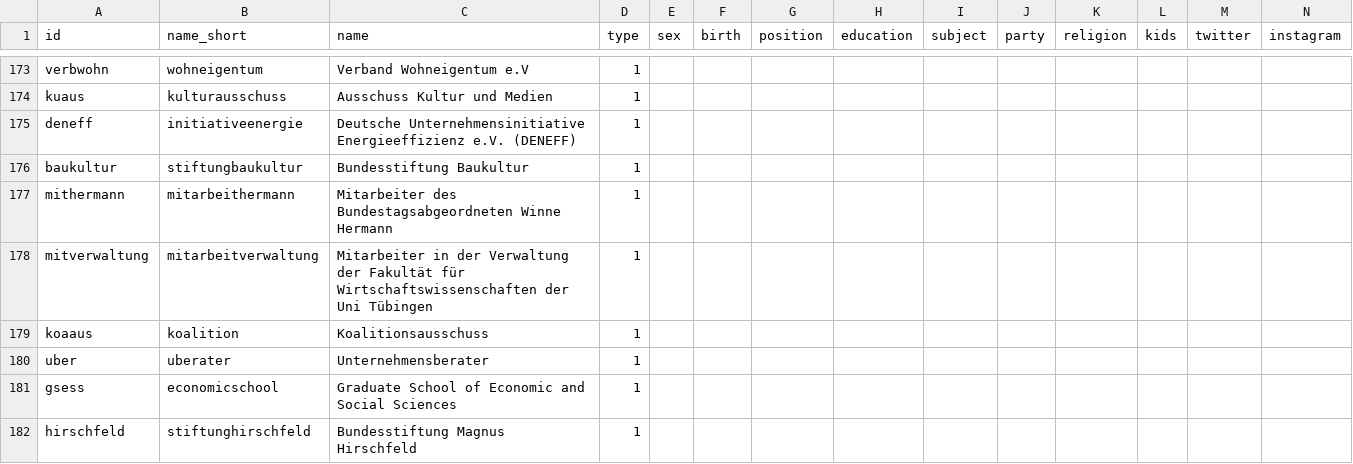
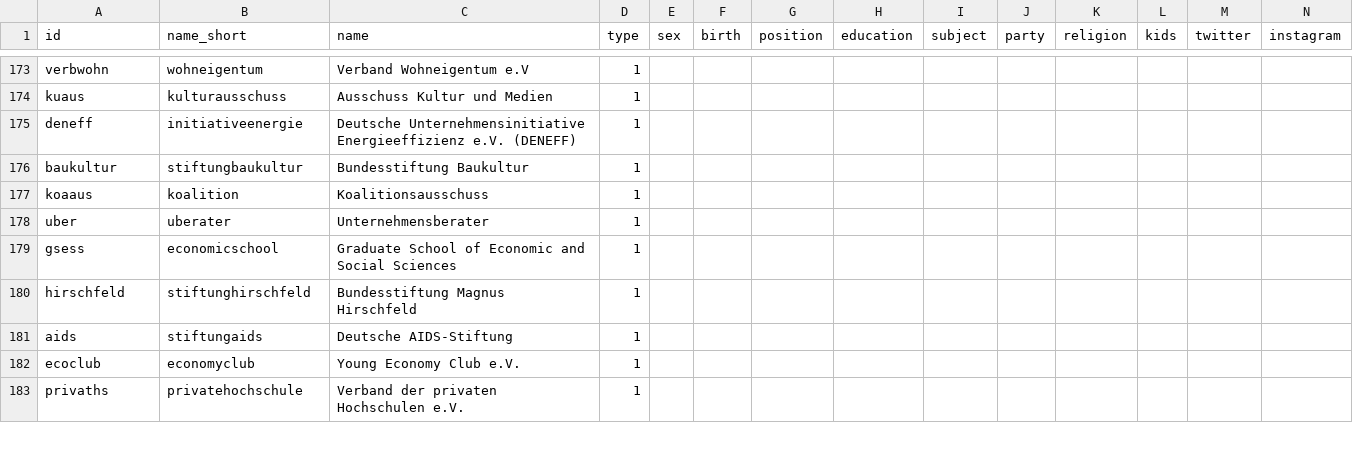
Before and after one commit to megloef/snatestat, a CSV file: Nodelist.csv, drawn as a sheet; only a part is shown, gaps mark what is left out; the shorter side is filled out with more unchanged rows; rows hold the shown columns only; the diff names each change by its address in the sheet, - before the commit and + after, or states it on an @@ line.

Commit message:
Update Nodelist.csv

```diff
--- a/Nodelist.csv
+++ b/Nodelist.csv
-row 177: mithermann | mitarbeithermann | Mitarbeiter des Bundestagsabgeordneten Winne Hermann | 1
-row 178: mitverwaltung | mitarbeitverwaltung | Mitarbeiter in der Verwaltung der Fakultät für Wirtschaftswissenschaften der Uni Tübingen | 1
```
